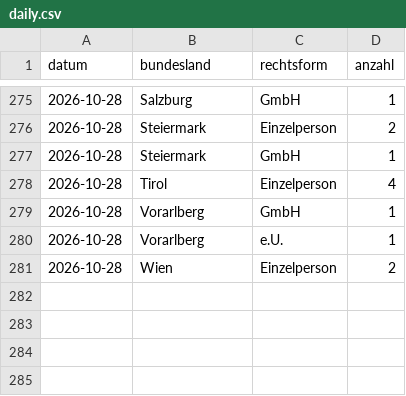
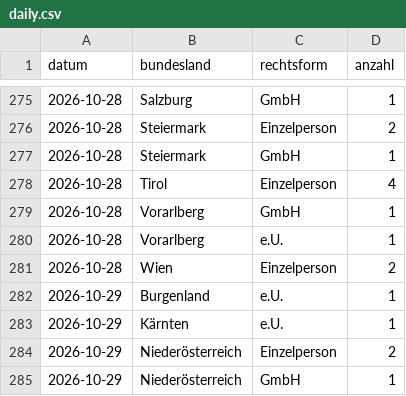
Before and after one commit to 8bpgrr7n74-bit/akv-feed, a CSV file: docs/stats/daily.csv, drawn as a sheet; only a part is shown, gaps mark what is left out; the diff names each change by its address in the sheet, - before the commit and + after, or states it on an @@ line.

```diff
--- a/docs/stats/daily.csv
+++ b/docs/stats/daily.csv
+row 282: 2026-10-29 | Burgenland | e.U. | 1
+row 283: 2026-10-29 | Kärnten | e.U. | 1
+row 284: 2026-10-29 | Niederösterreich | Einzelperson | 2
+row 285: 2026-10-29 | Niederösterreich | GmbH | 1
```
Also changed, not shown: 3 other files.
